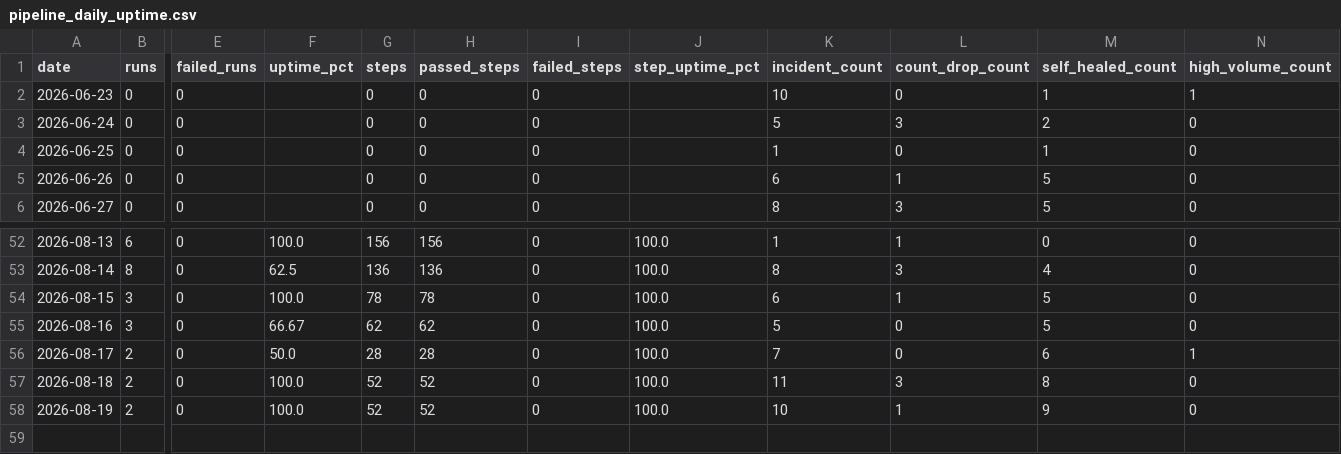
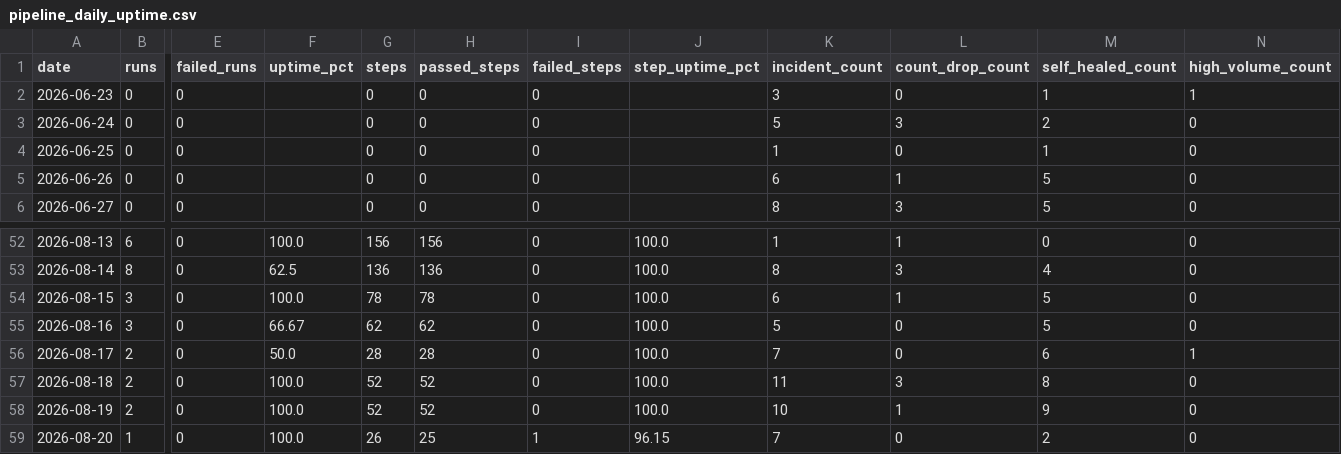
Before and after one commit to MikeWooCerna/Pac-Biz, a CSV file: pipeline_daily_uptime.csv, drawn as a sheet; only a part is shown, gaps mark what is left out; rows hold the shown columns only; the diff names each change by its address in the sheet, - before the commit and + after, or states it on an @@ line.

```diff
--- a/pipeline_daily_uptime.csv
+++ b/pipeline_daily_uptime.csv
-K2 (incident_count): 10
+K2 (incident_count): 3
+row 59: 2026-08-20 | 1 | 0 | 100.0 | 26 | 25 | 1 | 96.15 | 7 | 0 | 2 | 0
```
Also changed, not shown: pipeline_step_history.csv, 3 other files.
